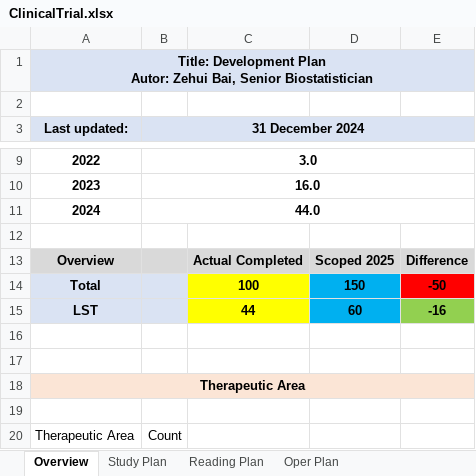
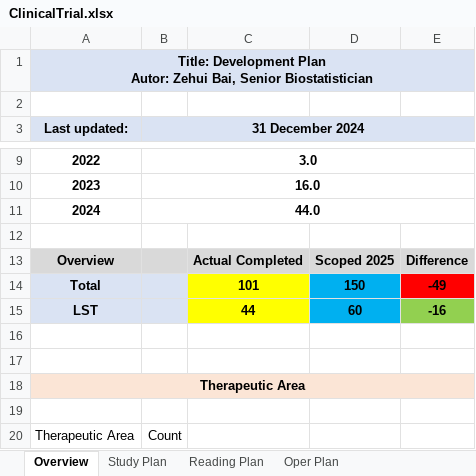
Before and after one commit to Zehuibai/Zehuibai.github.io, an Excel workbook: 01_ClinicalTrials/ClinicalTrial.xlsx, sheet Overview, drawn as a sheet; only a part is shown, gaps mark what is left out; values as stored, in another font and other column widths than the file's, no borders; conditional formats not drawn; the diff names each change by its address in the sheet, - before the commit and + after, or states it on an @@ line.

```diff
--- a/01_ClinicalTrials/ClinicalTrial.xlsx (sheet Overview)
+++ b/01_ClinicalTrials/ClinicalTrial.xlsx (sheet Overview)
-C14: 100
+C14: 101
-E14: -50
+E14: -49
```
Also changed, not shown: sheet Study Plan, sheet Reading Plan, hidden cells, 43 other files.
